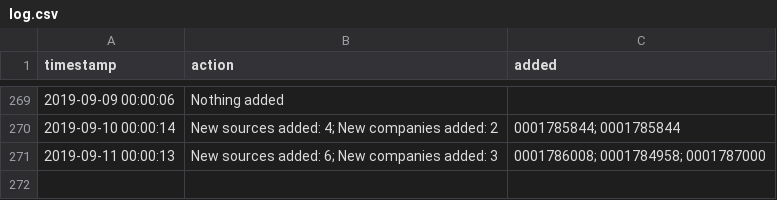
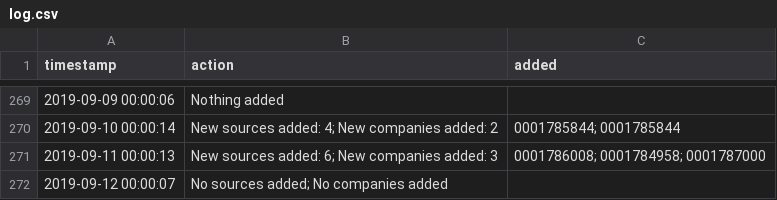
Before and after one commit to t-morrison/t-morrison.github.io, a CSV file: abs-ee/data/log.csv, drawn as a sheet; only a part is shown, gaps mark what is left out.

Commit message:
updating companies and log

```diff
--- a/abs-ee/data/log.csv
+++ b/abs-ee/data/log.csv
@@ -271 +271,2 @@
 "2019-09-11 00:00:13","New sources added: 6; New companies added: 3","0001786008; 0001784958; 0001787000"
+"2019-09-12 00:00:07","No sources added; No companies added",""
```
